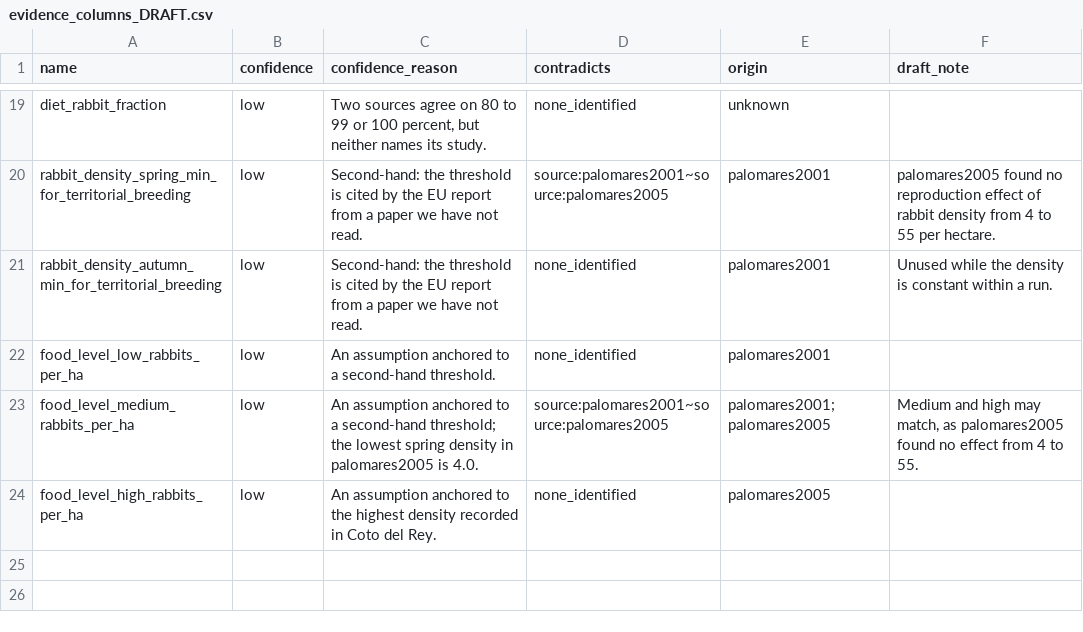
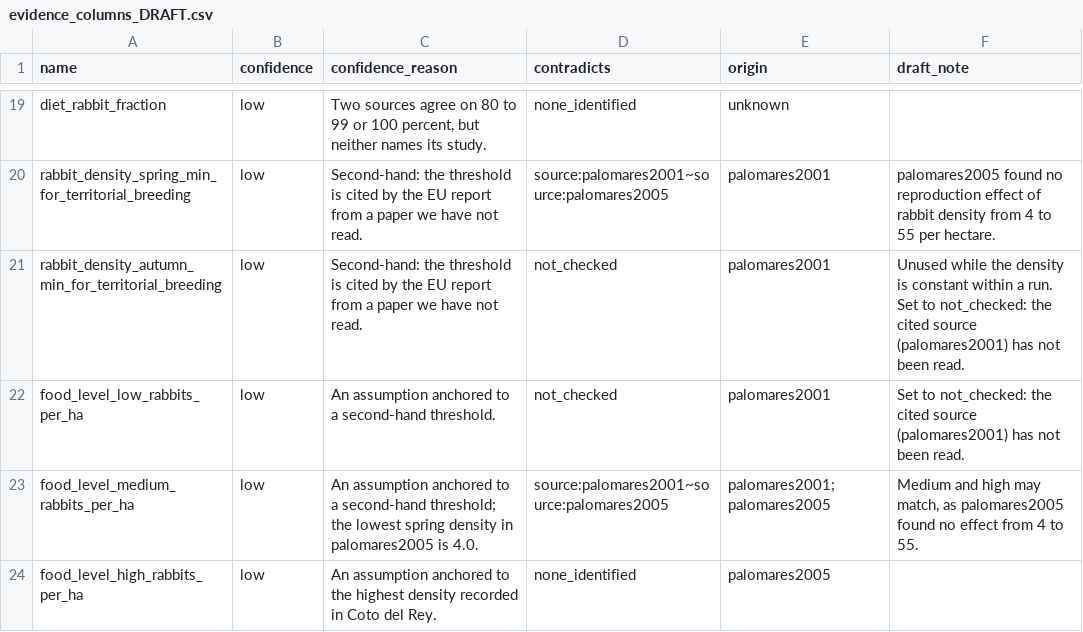
Before and after one commit to valerie-zandoli/multi-agent-system, a CSV file: data/parameters/evidence_columns_DRAFT.csv, drawn as a sheet; only a part is shown, gaps mark what is left out.

```diff
--- a/data/parameters/evidence_columns_DRAFT.csv
+++ b/data/parameters/evidence_columns_DRAFT.csv
@@ -20,4 +20,4 @@ diet_rabbit_fraction,low,"Two sources agree on 80 to 99 or 100 percent, but neit
 rabbit_density_spring_min_for_territorial_breeding,low,Second-hand: the threshold is cited by the EU report from a paper we have not read.,source:palomares2001~source:palomares2005,palomares2001,palomares2005 found no reproduction effect of rabbit density from 4 to 55 per hectare.
-rabbit_density_autumn_min_for_territorial_breeding,low,Second-hand: the threshold is cited by the EU report from a paper we have not read.,none_identified,palomares2001,Unused while the density is constant within a run.
-food_level_low_rabbits_per_ha,low,An assumption anchored to a second-hand threshold.,none_identified,palomares2001,
+rabbit_density_autumn_min_for_territorial_breeding,low,Second-hand: the threshold is cited by the EU report from a paper we have not read.,not_checked,palomares2001,Unused while the density is constant within a run.  Set to not_checked:  the cited source (palomares2001) has not been read.
+food_level_low_rabbits_per_ha,low,An assumption anchored to a second-hand threshold.,not_checked,palomares2001,Set to not_checked:  the cited source (palomares2001) has not been read.
 food_level_medium_rabbits_per_ha,low,An assumption anchored to a second-hand threshold; the lowest spring density in palomares2005 is 4.0.,source:palomares2001~source:palomares2005,palomares2001;palomares2005,"Medium and high may match, as palomares2005 found no effect from 4 to 55."
```
